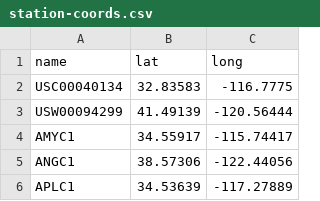
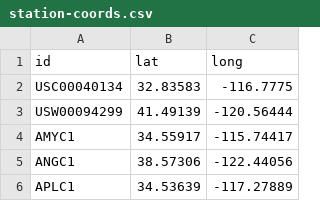
Before and after one commit to c-johnson/rainviz, a CSV file: data/station-coords.csv, drawn as a sheet; only a part is shown.

```diff
--- a/data/station-coords.csv
+++ b/data/station-coords.csv
@@ -1,2 +1,2 @@
-name,lat,long
+id,lat,long
 USC00040134,32.83583,-116.7775
```
Also changed, not shown: 4 other files.
